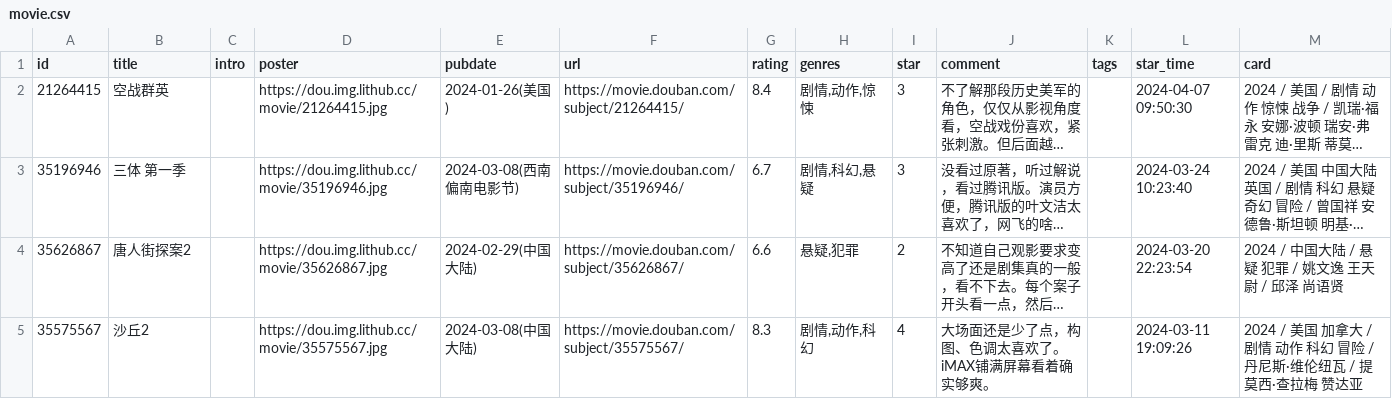
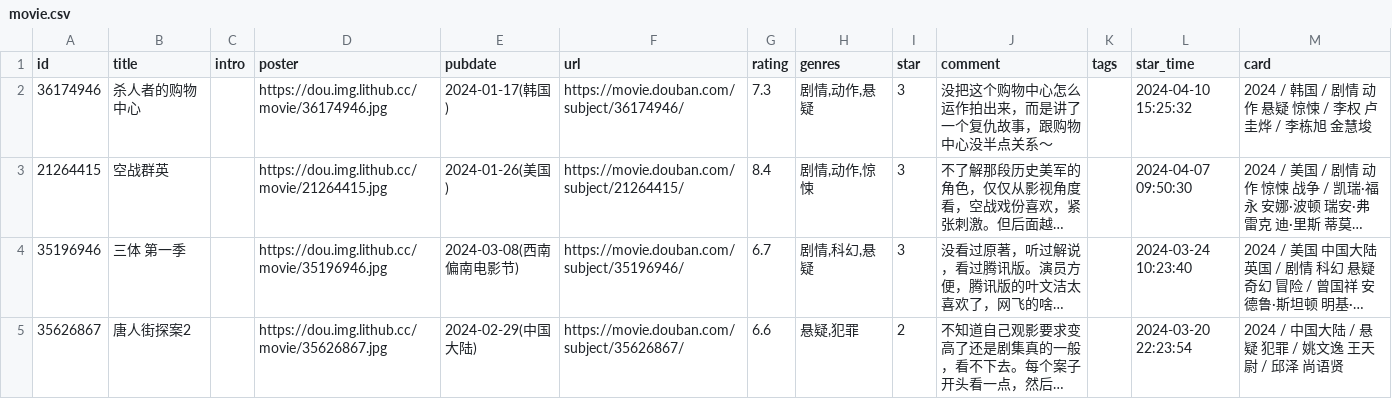
Before and after one commit to koobai/blog, a CSV file: data/douban/movie.csv, drawn as a sheet; only a part is shown; the shorter side is filled out with more unchanged rows; long unchanged cells end in …; the diff names each change by its address in the sheet, - before the commit and + after, or states it on an @@ line.

Commit message:
chore: update douban data

```diff
--- a/data/douban/movie.csv
+++ b/data/douban/movie.csv
+row 2: 36174946 | 杀人者的购物中心 |  | https://dou.img.lithub.cc/movie/36174946.jpg | 2024-01-17(韩国) | https://movie.douban.com/subject/36174946/ | 7.3 | 剧情,动作,悬疑 | 3 | 没把这个购物中心怎么运作拍出来，而是讲了一个复仇故事，跟购物中心没半点关系～ |  | 2024-04-10 15:25:32 | 2024 / 韩国 / 剧情 动作 悬疑 惊悚 / 李权 卢圭烨 / 李栋旭 金慧埈
```
